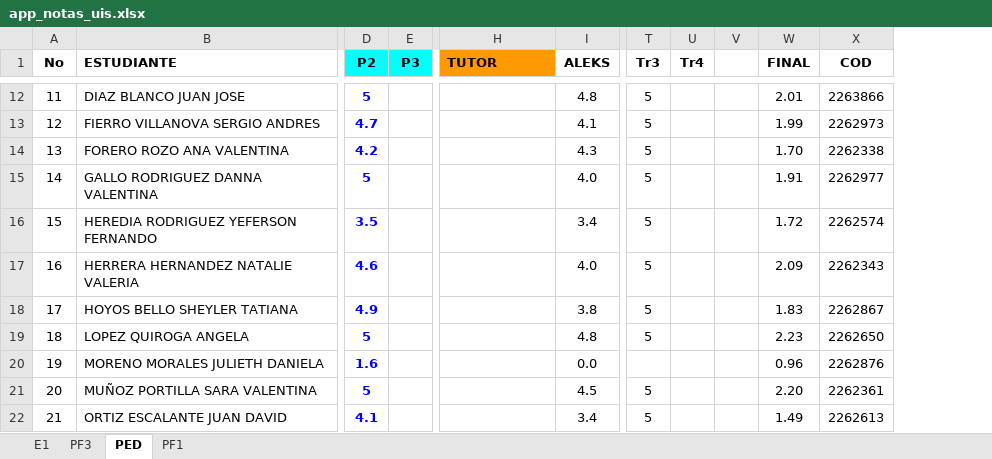
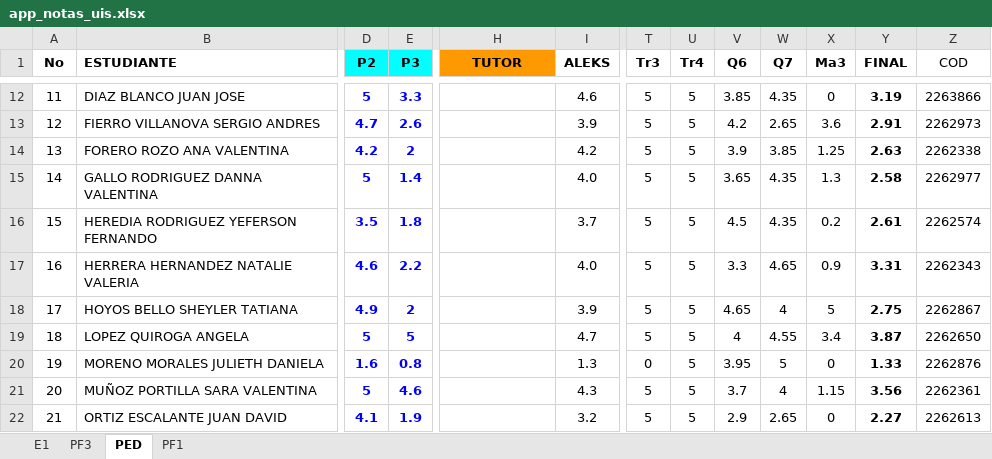
Before and after one commit to ph3niks/notas_uis, an Excel workbook: app_notas_uis.xlsx, sheet PED, drawn as a sheet; only a part is shown, gaps mark what is left out; values as stored, in another font and other column widths than the file's, no borders; charts and pictures and conditional formats not drawn; removed rows and columns are numbered as before the commit, all else as after; the diff covers the shown part only; the diff names each change by its address in the sheet, - before the commit and + after, or states it on an @@ line.

```diff
--- a/app_notas_uis.xlsx (sheet PED)
+++ b/app_notas_uis.xlsx (sheet PED)
-column V, empty
+column V (Q6), rows 12-22: 3.85 | 4.2 | 3.9 | 3.65 | 4.5 | 3.3 | 4.65 | 4 | 3.95 | 3.7 | 2.9
+column W (Q7), rows 12-22: 4.35 | 2.65 | 3.85 | 4.35 | 4.35 | 4.65 | 4 | 4.55 | 5 | 4 | 2.65
+column X (Ma3), rows 12-22: 0 | 3.6 | 1.25 | 1.3 | 0.2 | 0.9 | 5 | 3.4 | 0 | 1.15 | 0
-H1 alignment: left
+H1 alignment: center
-Z1 bold: on
+Z1 bold: off
-E12 (P3): (empty)
+E12 (P3): 3.3
-I12 (ALEKS): 4.8
+I12 (ALEKS): 4.6
-U12:U22 (Tr4): (empty)
+U12:U22 (Tr4): 5
-Y12:Y22 bold: off
+Y12:Y22 bold: on
-Y12 (FINAL): 2.01
+Y12 (FINAL): 3.19
-E13 (P3): (empty)
+E13 (P3): 2.6
-I13 (ALEKS): 4.1
+I13 (ALEKS): 3.9
-Y13 (FINAL): 1.99
+Y13 (FINAL): 2.91
-E14 (P3): (empty)
+E14 (P3): 2
-I14 (ALEKS): 4.3
+I14 (ALEKS): 4.2
-Y14 (FINAL): 1.70
+Y14 (FINAL): 2.63
-E15 (P3): (empty)
+E15 (P3): 1.4
-Y15 (FINAL): 1.91
+Y15 (FINAL): 2.58
-E16 (P3): (empty)
+E16 (P3): 1.8
-I16 (ALEKS): 3.4
+I16 (ALEKS): 3.7
-Y16 (FINAL): 1.72
+Y16 (FINAL): 2.61
-E17 (P3): (empty)
+E17 (P3): 2.2
-Y17 (FINAL): 2.09
+Y17 (FINAL): 3.31
-E18 (P3): (empty)
+E18 (P3): 2
-I18 (ALEKS): 3.8
+I18 (ALEKS): 3.9
-Y18 (FINAL): 1.83
+Y18 (FINAL): 2.75
-E19 (P3): (empty)
+E19 (P3): 5
-I19 (ALEKS): 4.8
+I19 (ALEKS): 4.7
-Y19 (FINAL): 2.23
+Y19 (FINAL): 3.87
-E20 (P3): (empty)
+E20 (P3): 0.8
-I20 (ALEKS): 0.0
+I20 (ALEKS): 1.3
-T20 (Tr3): (empty)
+T20 (Tr3): 0
-Y20 (FINAL): 0.96
+Y20 (FINAL): 1.33
-E21 (P3): (empty)
+E21 (P3): 4.6
-I21 (ALEKS): 4.5
+I21 (ALEKS): 4.3
-Y21 (FINAL): 2.20
+Y21 (FINAL): 3.56
-E22 (P3): (empty)
+E22 (P3): 1.9
-I22 (ALEKS): 3.4
+I22 (ALEKS): 3.2
-Y22 (FINAL): 1.49
+Y22 (FINAL): 2.27
```
Also changed, not shown: 90 edited cells and cell formats elsewhere in this sheet, sheet E1, sheet PF3, sheet PF1, formulas that keep their value.
